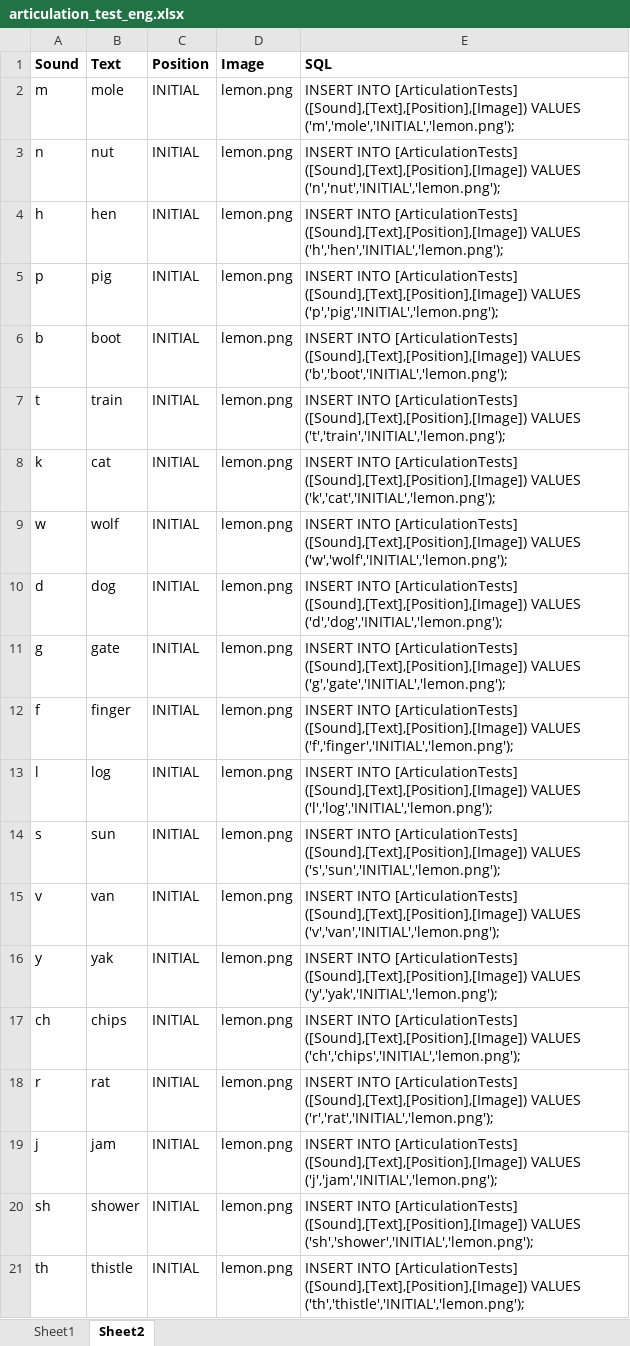
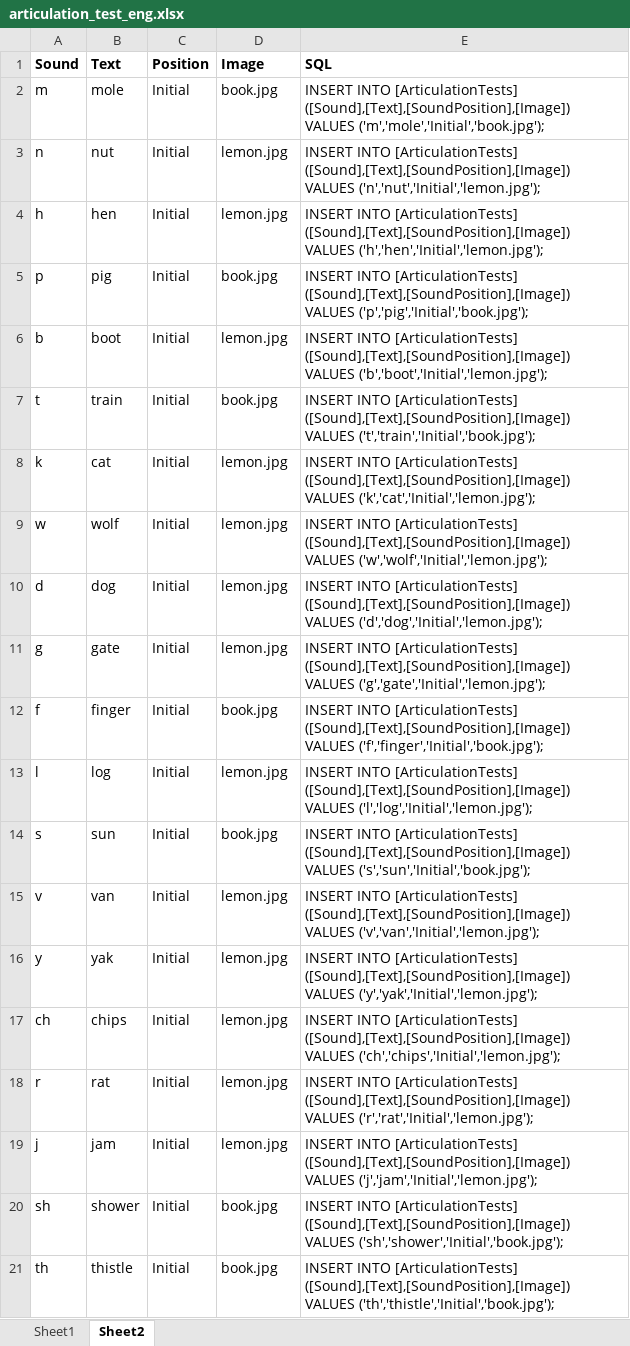
Before and after one commit to softqnr/speechpathology, an Excel workbook: Doc/articulation_test_eng.xlsx, sheet Sheet2, drawn as a sheet; only a part is shown; values as stored, in another font and other column widths than the file's, no borders; the diff covers the shown part only; the diff names each change by its address in the sheet, - before the commit and + after, or states it on an @@ line.

Commit message:
PDF Print Service Articulation Test Refactoring

```diff
--- a/Doc/articulation_test_eng.xlsx (sheet Sheet2)
+++ b/Doc/articulation_test_eng.xlsx (sheet Sheet2)
-C2:C21 (Position): INITIAL
+C2:C21 (Position): Initial
-D2 (Image): lemon.png
+D2 (Image): book.jpg
-E2 (SQL): …INTO [ArticulationTests] ([Sound],[Text],[Position],[Image]) VALUES ('m','mole','INITIAL','lemon.png');
+E2 (SQL): …INTO [ArticulationTests] ([Sound],[Text],[SoundPosition],[Image]) VALUES ('m','mole','Initial','book.jpg');
-D3:D4 (Image): lemon.png
+D3:D4 (Image): lemon.jpg
-E3 (SQL): …INTO [ArticulationTests] ([Sound],[Text],[Position],[Image]) VALUES ('n','nut','INITIAL','lemon.png');
+E3 (SQL): …INTO [ArticulationTests] ([Sound],[Text],[SoundPosition],[Image]) VALUES ('n','nut','Initial','lemon.jpg');
-E4 (SQL): …INTO [ArticulationTests] ([Sound],[Text],[Position],[Image]) VALUES ('h','hen','INITIAL','lemon.png');
+E4 (SQL): …INTO [ArticulationTests] ([Sound],[Text],[SoundPosition],[Image]) VALUES ('h','hen','Initial','lemon.jpg');
-D5 (Image): lemon.png
+D5 (Image): book.jpg
-E5 (SQL): …INTO [ArticulationTests] ([Sound],[Text],[Position],[Image]) VALUES ('p','pig','INITIAL','lemon.png');
+E5 (SQL): …INTO [ArticulationTests] ([Sound],[Text],[SoundPosition],[Image]) VALUES ('p','pig','Initial','book.jpg');
-D6 (Image): lemon.png
+D6 (Image): lemon.jpg
-E6 (SQL): …INTO [ArticulationTests] ([Sound],[Text],[Position],[Image]) VALUES ('b','boot','INITIAL','lemon.png');
+E6 (SQL): …INTO [ArticulationTests] ([Sound],[Text],[SoundPosition],[Image]) VALUES ('b','boot','Initial','lemon.jpg');
-D7 (Image): lemon.png
+D7 (Image): book.jpg
-E7 (SQL): …INTO [ArticulationTests] ([Sound],[Text],[Position],[Image]) VALUES ('t','train','INITIAL','lemon.png');
+E7 (SQL): …INTO [ArticulationTests] ([Sound],[Text],[SoundPosition],[Image]) VALUES ('t','train','Initial','book.jpg');
-D8:D11 (Image): lemon.png
+D8:D11 (Image): lemon.jpg
-E8 (SQL): …INTO [ArticulationTests] ([Sound],[Text],[Position],[Image]) VALUES ('k','cat','INITIAL','lemon.png');
+E8 (SQL): …INTO [ArticulationTests] ([Sound],[Text],[SoundPosition],[Image]) VALUES ('k','cat','Initial','lemon.jpg');
-E9 (SQL): …INTO [ArticulationTests] ([Sound],[Text],[Position],[Image]) VALUES ('w','wolf','INITIAL','lemon.png');
+E9 (SQL): …INTO [ArticulationTests] ([Sound],[Text],[SoundPosition],[Image]) VALUES ('w','wolf','Initial','lemon.jpg');
-E10 (SQL): …INTO [ArticulationTests] ([Sound],[Text],[Position],[Image]) VALUES ('d','dog','INITIAL','lemon.png');
+E10 (SQL): …INTO [ArticulationTests] ([Sound],[Text],[SoundPosition],[Image]) VALUES ('d','dog','Initial','lemon.jpg');
-E11 (SQL): …INTO [ArticulationTests] ([Sound],[Text],[Position],[Image]) VALUES ('g','gate','INITIAL','lemon.png');
+E11 (SQL): …INTO [ArticulationTests] ([Sound],[Text],[SoundPosition],[Image]) VALUES ('g','gate','Initial','lemon.jpg');
-D12 (Image): lemon.png
+D12 (Image): book.jpg
-E12 (SQL): …INTO [ArticulationTests] ([Sound],[Text],[Position],[Image]) VALUES ('f','finger','INITIAL','lemon.png');
+E12 (SQL): …INTO [ArticulationTests] ([Sound],[Text],[SoundPosition],[Image]) VALUES ('f','finger','Initial','book.jpg');
-D13 (Image): lemon.png
+D13 (Image): lemon.jpg
-E13 (SQL): …INTO [ArticulationTests] ([Sound],[Text],[Position],[Image]) VALUES ('l','log','INITIAL','lemon.png');
+E13 (SQL): …INTO [ArticulationTests] ([Sound],[Text],[SoundPosition],[Image]) VALUES ('l','log','Initial','lemon.jpg');
-D14 (Image): lemon.png
+D14 (Image): book.jpg
-E14 (SQL): …INTO [ArticulationTests] ([Sound],[Text],[Position],[Image]) VALUES ('s','sun','INITIAL','lemon.png');
+E14 (SQL): …INTO [ArticulationTests] ([Sound],[Text],[SoundPosition],[Image]) VALUES ('s','sun','Initial','book.jpg');
-D15:D19 (Image): lemon.png
+D15:D19 (Image): lemon.jpg
-E15 (SQL): …INTO [ArticulationTests] ([Sound],[Text],[Position],[Image]) VALUES ('v','van','INITIAL','lemon.png');
+E15 (SQL): …INTO [ArticulationTests] ([Sound],[Text],[SoundPosition],[Image]) VALUES ('v','van','Initial','lemon.jpg');
-E16 (SQL): …INTO [ArticulationTests] ([Sound],[Text],[Position],[Image]) VALUES ('y','yak','INITIAL','lemon.png');
+E16 (SQL): …INTO [ArticulationTests] ([Sound],[Text],[SoundPosition],[Image]) VALUES ('y','yak','Initial','lemon.jpg');
-E17 (SQL): …INTO [ArticulationTests] ([Sound],[Text],[Position],[Image]) VALUES ('ch','chips','INITIAL','lemon.png');
+E17 (SQL): …INTO [ArticulationTests] ([Sound],[Text],[SoundPosition],[Image]) VALUES ('ch','chips','Initial','lemon.jpg');
-E18 (SQL): …INTO [ArticulationTests] ([Sound],[Text],[Position],[Image]) VALUES ('r','rat','INITIAL','lemon.png');
+E18 (SQL): …INTO [ArticulationTests] ([Sound],[Text],[SoundPosition],[Image]) VALUES ('r','rat','Initial','lemon.jpg');
-E19 (SQL): …INTO [ArticulationTests] ([Sound],[Text],[Position],[Image]) VALUES ('j','jam','INITIAL','lemon.png');
+E19 (SQL): …INTO [ArticulationTests] ([Sound],[Text],[SoundPosition],[Image]) VALUES ('j','jam','Initial','lemon.jpg');
-D20:D21 (Image): lemon.png
+D20:D21 (Image): book.jpg
-E20 (SQL): …INTO [ArticulationTests] ([Sound],[Text],[Position],[Image]) VALUES ('sh','shower','INITIAL','lemon.png');
+E20 (SQL): …INTO [ArticulationTests] ([Sound],[Text],[SoundPosition],[Image]) VALUES ('sh','shower','Initial','book.jpg');
-E21 (SQL): …INTO [ArticulationTests] ([Sound],[Text],[Position],[Image]) VALUES ('th','thistle','INITIAL','lemon.png');
+E21 (SQL): …INTO [ArticulationTests] ([Sound],[Text],[SoundPosition],[Image]) VALUES ('th','thistle','Initial','book.jpg');
```
Also changed, not shown: 180 edited cells elsewhere in this sheet, 40 other files.
